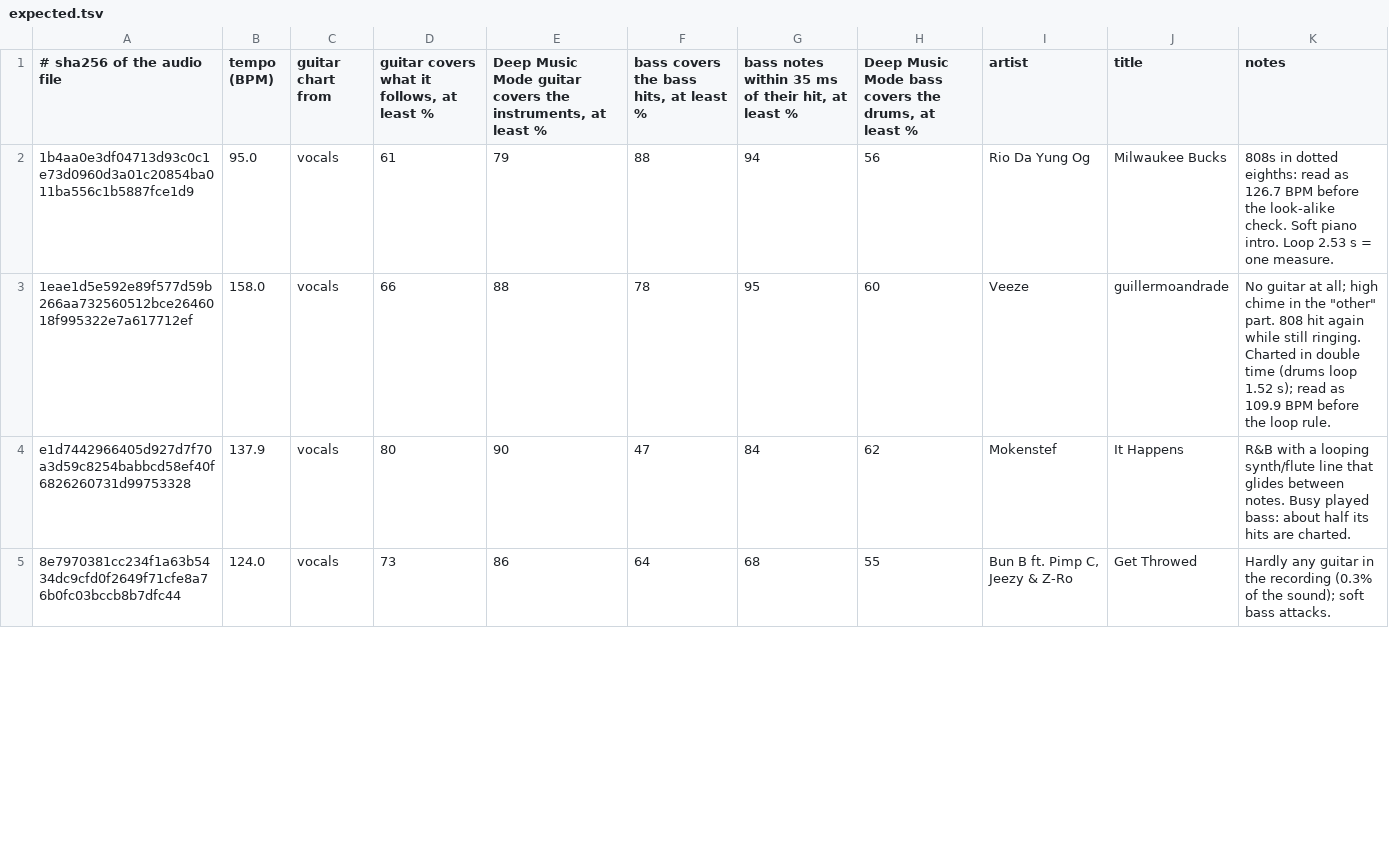
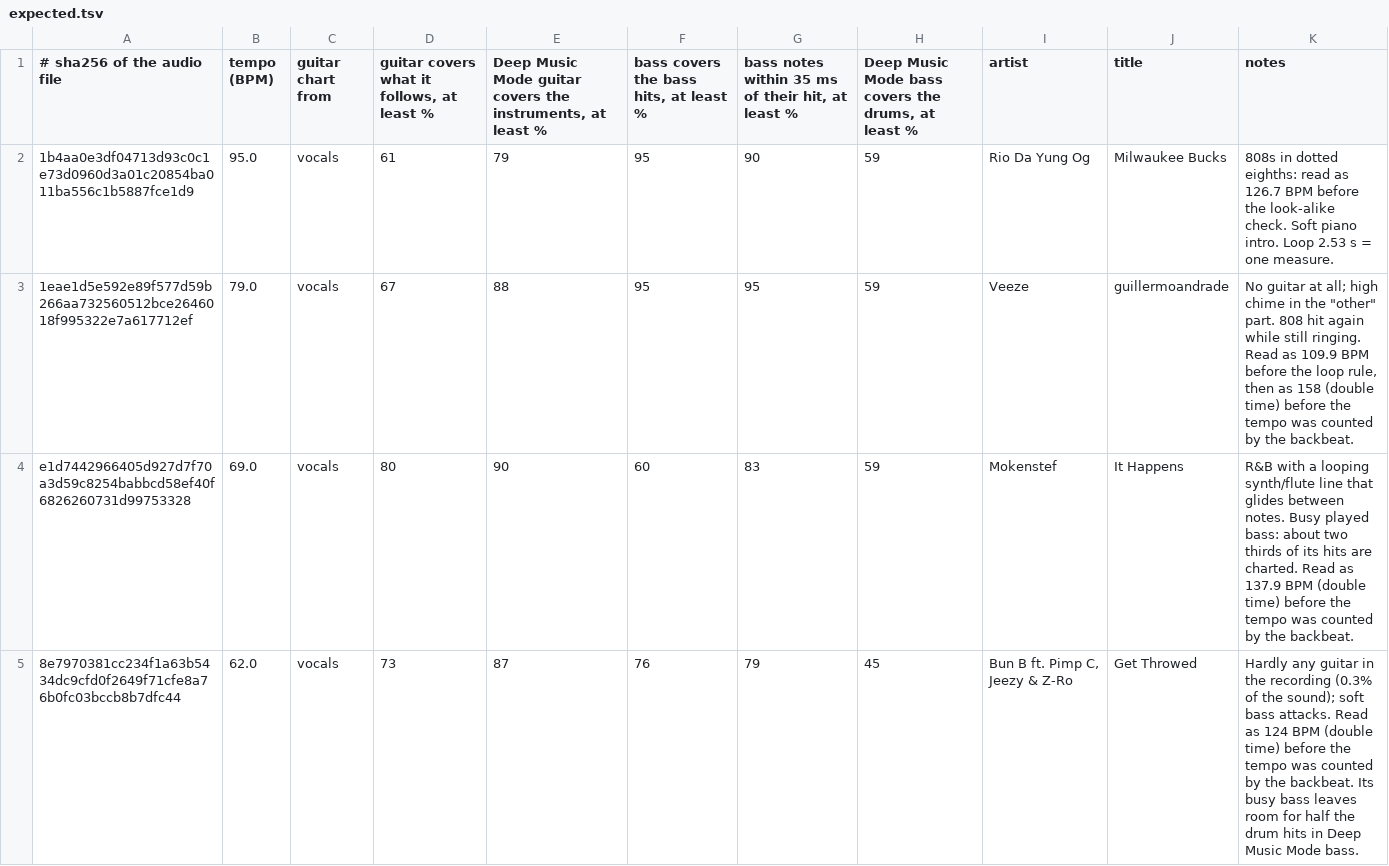
Before and after one commit to ClockworkBlack/YARG_Ressurected, a TSV file: converter/real-songs/expected.tsv, drawn as a sheet; only a part is shown; the diff covers the shown part only.

```diff
--- a/converter/real-songs/expected.tsv
+++ b/converter/real-songs/expected.tsv
@@ -1,5 +1,5 @@
 # sha256 of the audio file	tempo (BPM)	guitar chart from	guitar covers what it follows, at least %	Deep Music Mode guitar covers the instruments, at least %	bass covers the bass hits, at least %	bass notes within 35 ms of their hit, at least %	Deep Music Mode bass covers the drums, at least %	artist	title	notes
-1b4aa0e3df04713d93c0c1e73d0960d3a01c20854ba011ba556c1b5887fce1d9	95.0	vocals	61	79	88	94	56	Rio Da Yung Og	Milwaukee Bucks	808s in dotted eighths: read as 126.7 BPM before the look-alike check. Soft piano intro. Loop 2.53 s = one measure.
-1eae1d5e592e89f577d59b266aa732560512bce2646018f995322e7a617712ef	158.0	vocals	66	88	78	95	60	Veeze	guillermoandrade	No guitar at all; high chime in the "other" part. 808 hit again while still ringing. Charted in double time (drums loop 1.52 s); read as 109.9 BPM before the loop rule.
-e1d7442966405d927d7f70a3d59c8254babbcd58ef40f6826260731d99753328	137.9	vocals	80	90	47	84	62	Mokenstef	It Happens	R&B with a looping synth/flute line that glides between notes. Busy played bass: about half its hits are charted.
-8e7970381cc234f1a63b5434dc9cfd0f2649f71cfe8a76b0fc03bccb8b7dfc44	124.0	vocals	73	86	64	68	55	Bun B ft. Pimp C, Jeezy & Z-Ro	Get Throwed	Hardly any guitar in the recording (0.3% of the sound); soft bass attacks.
+1b4aa0e3df04713d93c0c1e73d0960d3a01c20854ba011ba556c1b5887fce1d9	95.0	vocals	61	79	95	90	59	Rio Da Yung Og	Milwaukee Bucks	808s in dotted eighths: read as 126.7 BPM before the look-alike check. Soft piano intro. Loop 2.53 s = one measure.
+1eae1d5e592e89f577d59b266aa732560512bce2646018f995322e7a617712ef	79.0	vocals	67	88	95	95	59	Veeze	guillermoandrade	No guitar at all; high chime in the "other" part. 808 hit again while still ringing. Read as 109.9 BPM before the loop rule, then as 158 (double time) before the tempo was counted by the backbeat.
+e1d7442966405d927d7f70a3d59c8254babbcd58ef40f6826260731d99753328	69.0	vocals	80	90	60	83	59	Mokenstef	It Happens	R&B with a looping synth/flute line that glides between notes. Busy played bass: about two thirds of its hits are charted. Read as 137.9 BPM (double time) before the tempo was counted by the backbeat.
+8e7970381cc234f1a63b5434dc9cfd0f2649f71cfe8a76b0fc03bccb8b7dfc44	62.0	vocals	73	87	76	79	45	Bun B ft. Pimp C, Jeezy & Z-Ro	Get Throwed	Hardly any guitar in the recording (0.3% of the sound); soft bass attacks. Read as 124 BPM (double time) before the tempo was counted by the backbeat. Its busy bass leaves room for half the drum hits in Deep Music Mode bass.
```
Also changed, not shown: 15 edited cells elsewhere in this file, 12 other files.
